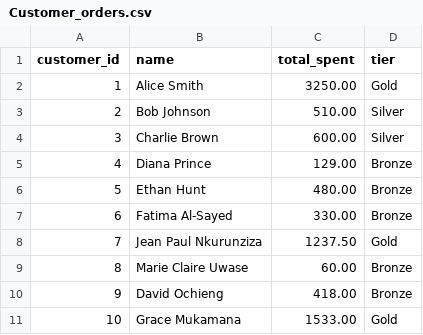
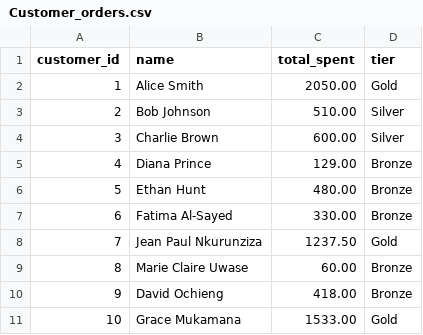
Before and after one commit to U-justine/amalitech-data-engineering, a CSV file: 09_tests/tables/Customer_orders.csv, drawn as a sheet.

```diff
--- a/09_tests/tables/Customer_orders.csv
+++ b/09_tests/tables/Customer_orders.csv
@@ -1,3 +1,3 @@
 "customer_id","name","total_spent","tier"
-1,"Alice Smith",3250.00,"Gold"
+1,"Alice Smith",2050.00,"Gold"
 2,"Bob Johnson",510.00,"Silver"
```
Also changed, not shown: 09_tests/tables/current_product_stock.csv, 09_tests/tables/customer_tier_leaderboard.csv, 32 other files.
